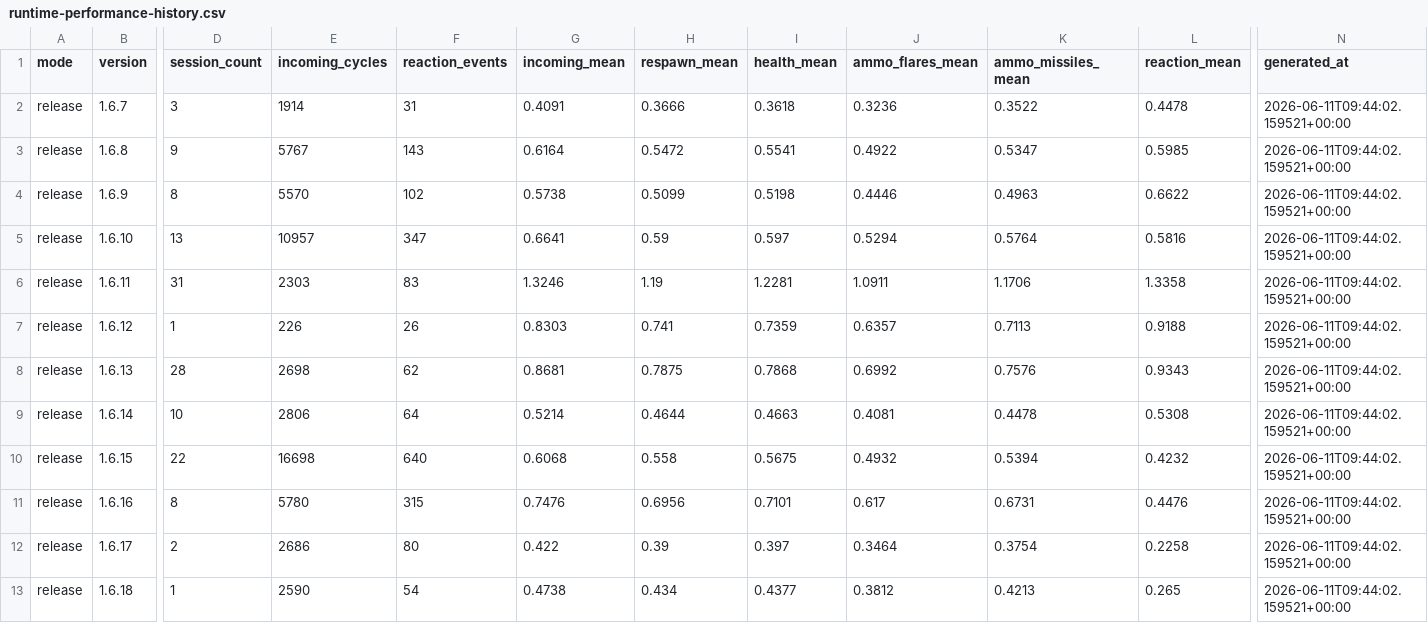
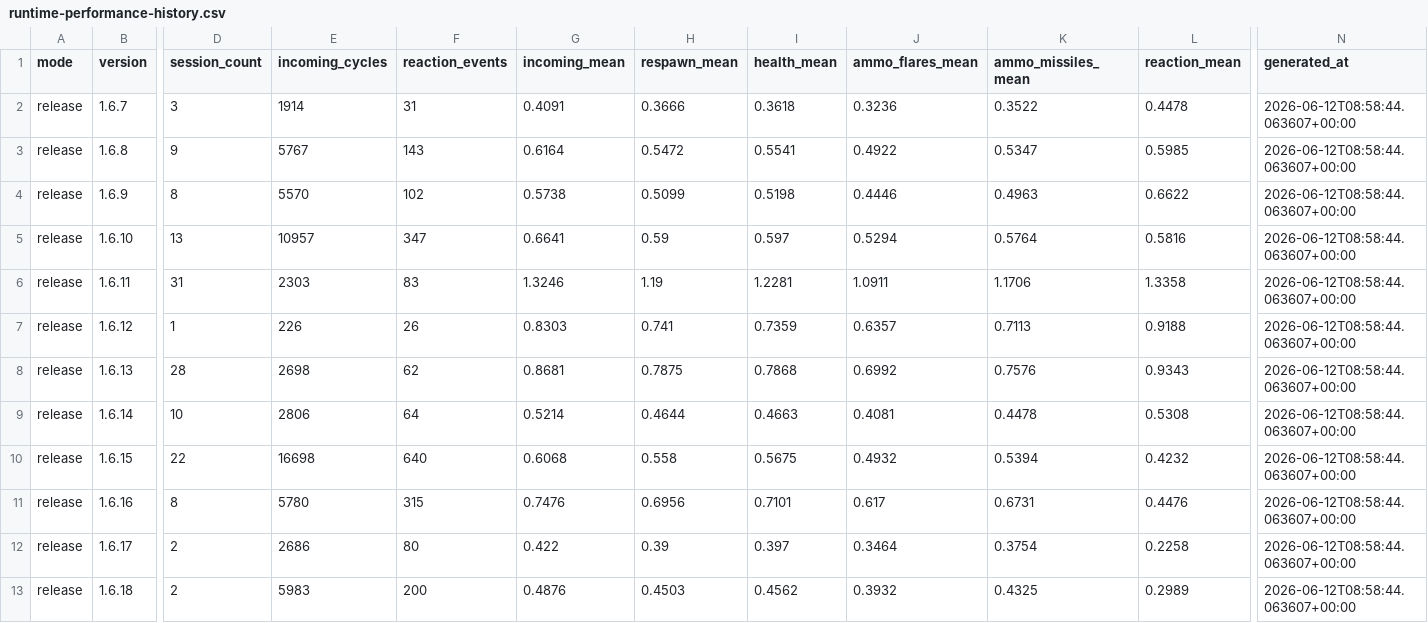
Before and after one commit to mhouse1/wingman, a CSV file: docs/performance/release/runtime-performance-history.csv, drawn as a sheet; only a part is shown, gaps mark what is left out; the diff covers the shown part only; the diff names each change by its address in the sheet, - before the commit and + after, or states it on an @@ line.

Commit message:
1.6.18 performance tracking only

```diff
--- a/docs/performance/release/runtime-performance-history.csv
+++ b/docs/performance/release/runtime-performance-history.csv
-N2:N13 (generated_at): 2026-06-11T09:44:02.159521+00:00
+N2:N13 (generated_at): 2026-06-12T08:58:44.063607+00:00
-D13 (session_count): 1
+D13 (session_count): 2
-E13 (incoming_cycles): 2590
+E13 (incoming_cycles): 5983
-F13 (reaction_events): 54
+F13 (reaction_events): 200
-G13 (incoming_mean): 0.4738
+G13 (incoming_mean): 0.4876
-H13 (respawn_mean): 0.434
+H13 (respawn_mean): 0.4503
-I13 (health_mean): 0.4377
+I13 (health_mean): 0.4562
-J13 (ammo_flares_mean): 0.3812
+J13 (ammo_flares_mean): 0.3932
-K13 (ammo_missiles_mean): 0.4213
+K13 (ammo_missiles_mean): 0.4325
-L13 (reaction_mean): 0.265
+L13 (reaction_mean): 0.2989
```
Also changed, not shown: 1 edited cell elsewhere in this file, 1 other file.
